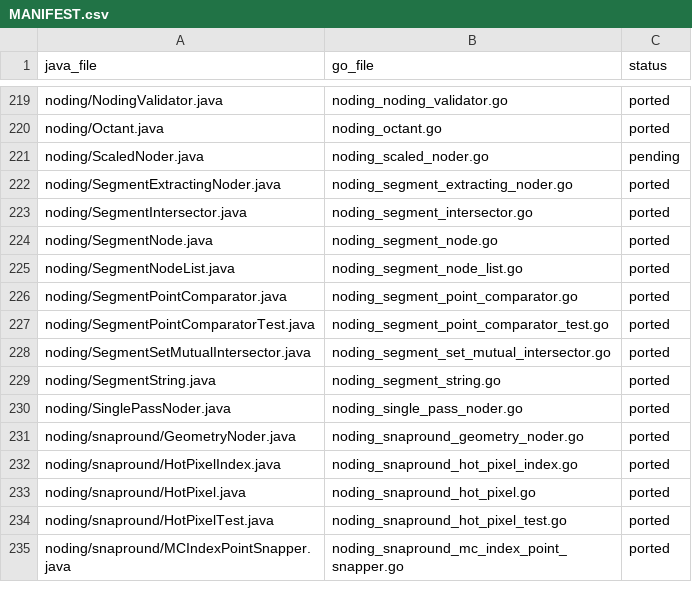
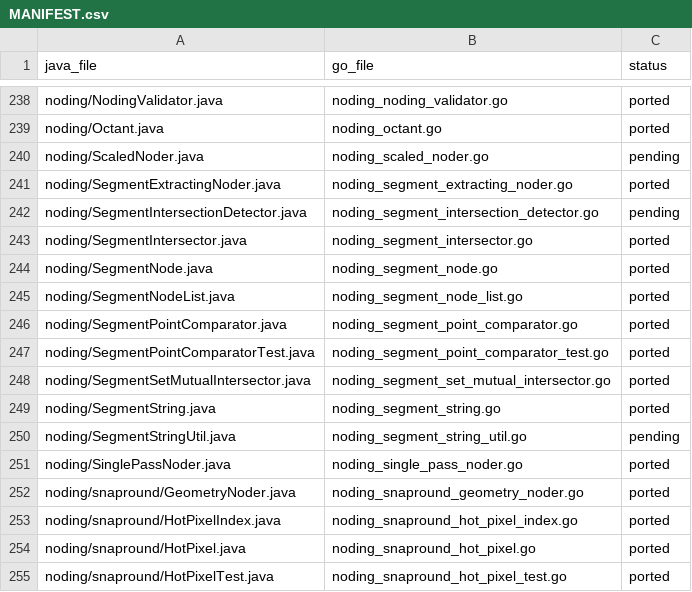
Before and after one commit to peterstace/simplefeatures, a CSV file: internal/jtsport/MANIFEST.csv, drawn as a sheet; only a part is shown, gaps mark what is left out; the shorter side is filled out with more unchanged rows; the diff covers the shown part only.

```diff
--- a/internal/jtsport/MANIFEST.csv
+++ b/internal/jtsport/MANIFEST.csv
@@ -222,2 +241,3 @@ noding/ScaledNoder.java,noding_scaled_noder.go,pending
 noding/SegmentExtractingNoder.java,noding_segment_extracting_noder.go,ported
+noding/SegmentIntersectionDetector.java,noding_segment_intersection_detector.go,pending
 noding/SegmentIntersector.java,noding_segment_intersector.go,ported
@@ -229,2 +249,3 @@ noding/SegmentSetMutualIntersector.java,noding_segment_set_mutual_intersector.go
 noding/SegmentString.java,noding_segment_string.go,ported
+noding/SegmentStringUtil.java,noding_segment_string_util.go,pending
 noding/SinglePassNoder.java,noding_single_pass_noder.go,ported
```
Also changed, not shown: 19 added rows elsewhere in this file, 2 other files.
